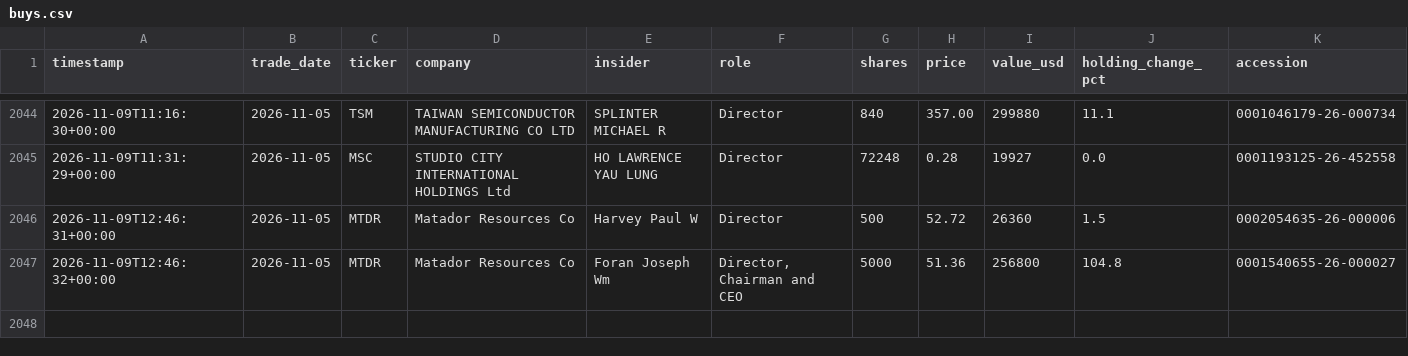
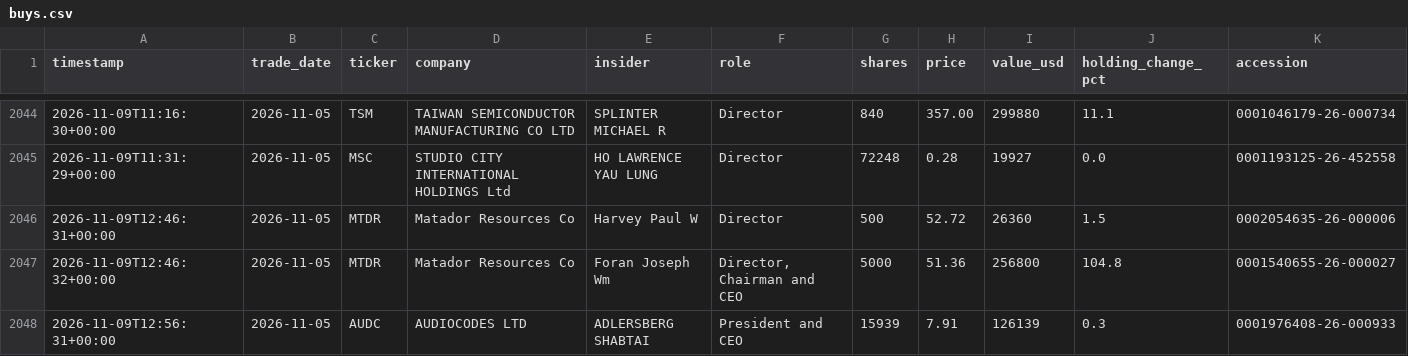
Before and after one commit to kiianwanted-byte/filings-monitor, a CSV file: data/buys.csv, drawn as a sheet; only a part is shown, gaps mark what is left out; the diff names each change by its address in the sheet, - before the commit and + after, or states it on an @@ line.

```diff
--- a/data/buys.csv
+++ b/data/buys.csv
+row 2048: 2026-11-09T12:56:31+00:00 | 2026-11-05 | AUDC | AUDIOCODES LTD | ADLERSBERG SHABTAI | President and CEO | 15939 | 7.91 | 126139 | 0.3 | 0001976408-26-000933
```
Also changed, not shown: 2 other files.
